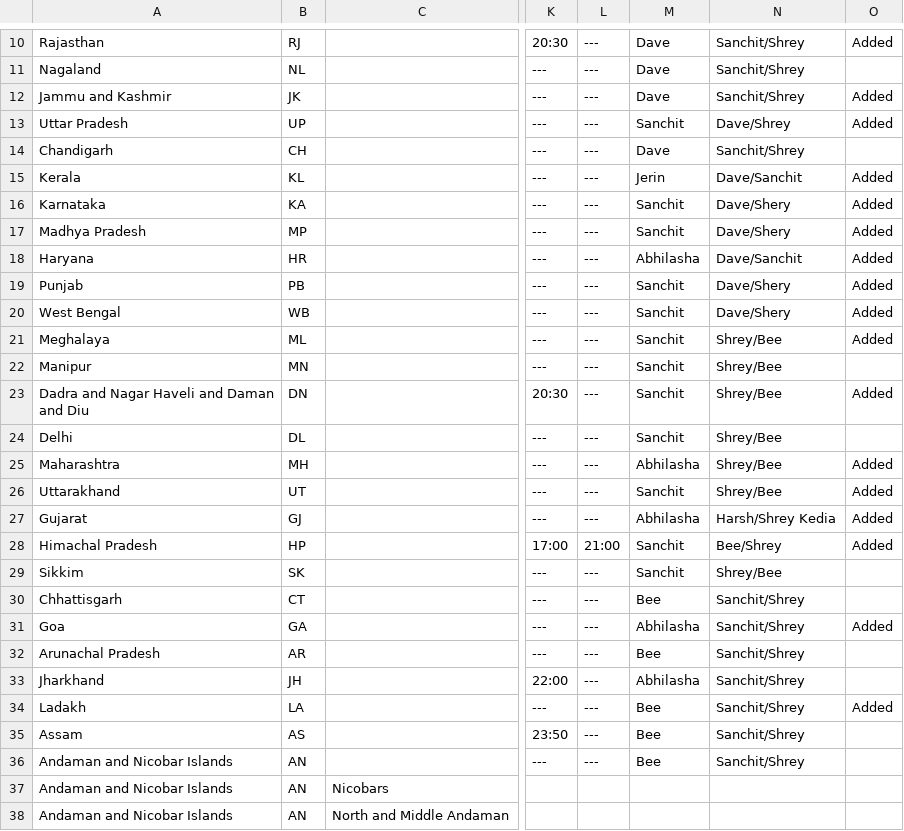
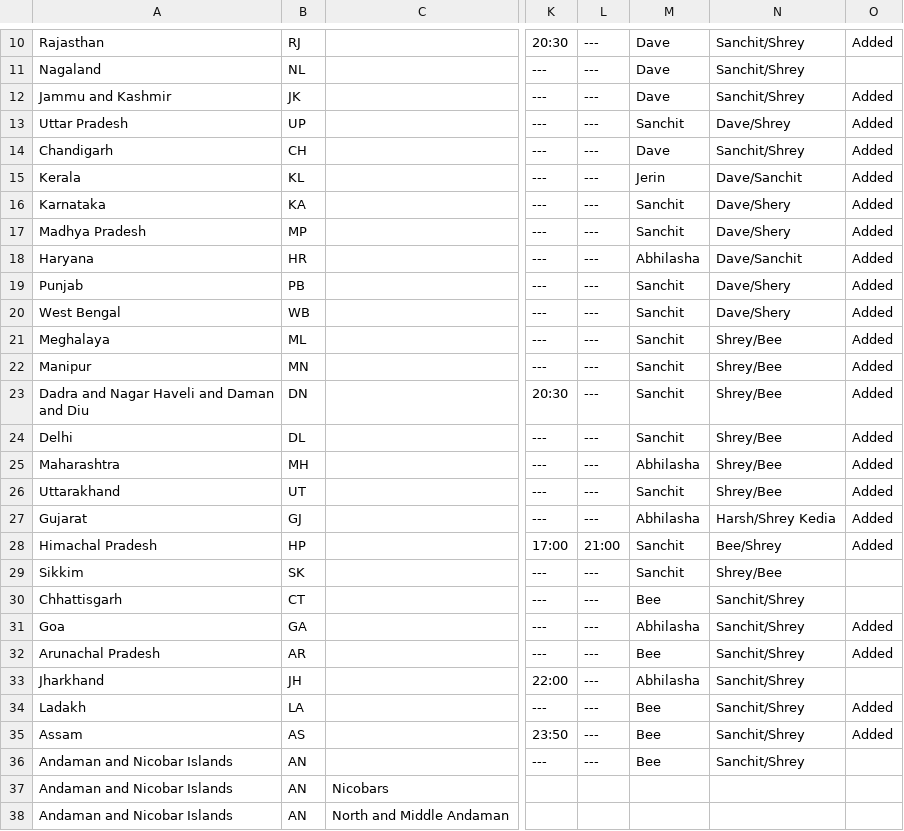
Before and after one commit to covid19india/api, a CSV file: csv/latest/sources_list.csv, drawn as a sheet; only a part is shown, gaps mark what is left out; the diff names each change by its address in the sheet, - before the commit and + after, or states it on an @@ line.

```diff
--- a/csv/latest/sources_list.csv
+++ b/csv/latest/sources_list.csv
-O14: (empty)
+O14: Added
-O22: (empty)
+O22: Added
-O24: (empty)
+O24: Added
-O32: (empty)
+O32: Added
-O35: (empty)
+O35: Added
```
Also changed, not shown: csv/latest/cowin_vaccine_data_statewise.csv, csv/latest/district_wise.csv, 44 other files.
